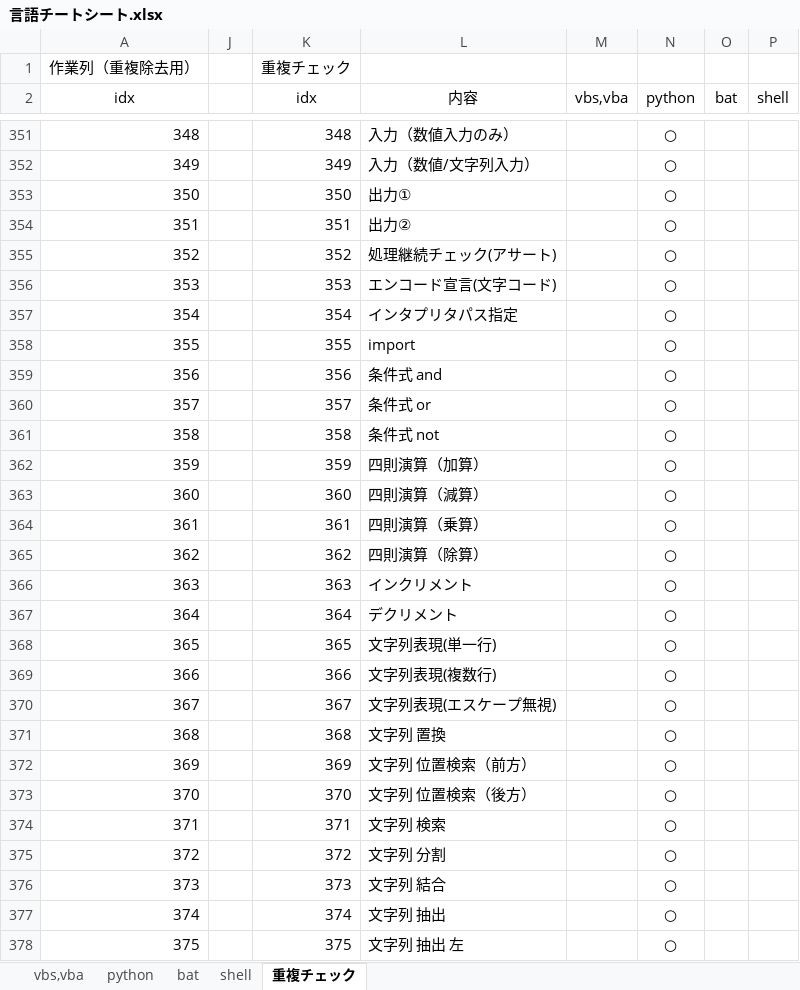
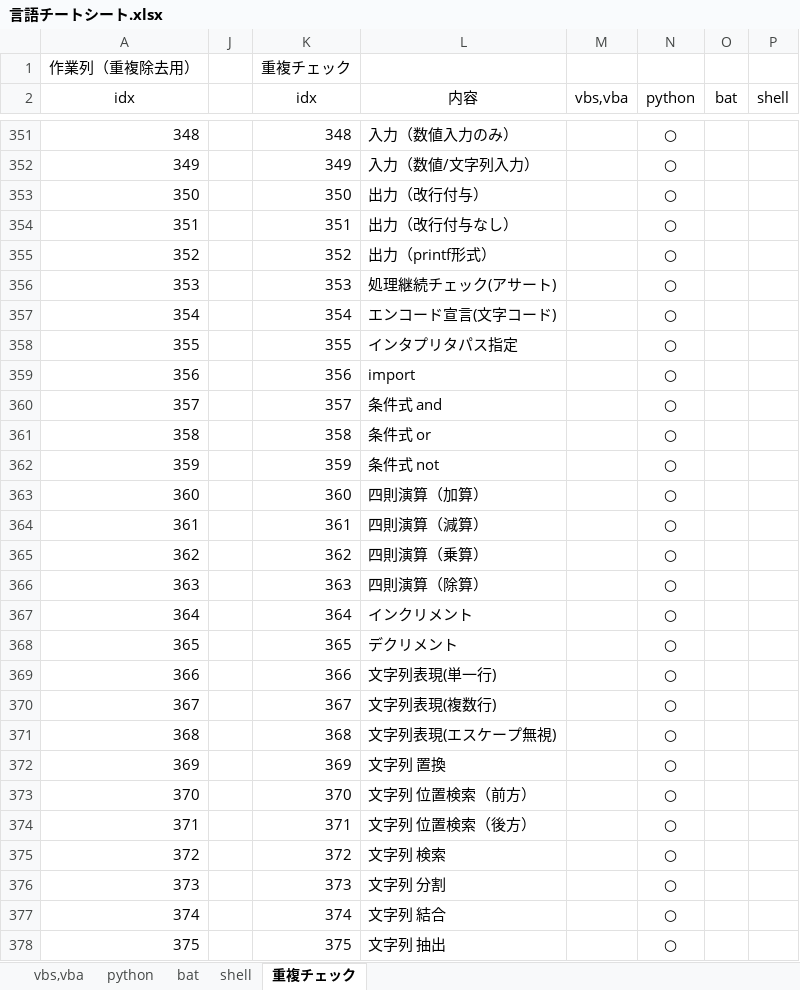
Before and after one commit to draemonash2/other, an Excel workbook: 言語チートシート.xlsx, sheet 重複チェック, drawn as a sheet; only a part is shown, gaps mark what is left out; values as stored, in another font and other column widths than the file's, no borders; the diff covers the shown part only; the diff names each change by its address in the sheet, - before the commit and + after, or states it on an @@ line.

```diff
--- a/言語チートシート.xlsx (sheet 重複チェック)
+++ b/言語チートシート.xlsx (sheet 重複チェック)
-L353 (内容): 出力①
+L353 (内容): 出力（改行付与）
-L354 (内容): 出力②
+L354 (内容): 出力（改行付与なし）
-L355 (内容): 処理継続チェック(アサート)
+L355 (内容): 出力（printf形式）
-L356 (内容): エンコード宣言(文字コード)
+L356 (内容): 処理継続チェック(アサート)
-L357 (内容): インタプリタパス指定
+L357 (内容): エンコード宣言(文字コード)
-L358 (内容): import
+L358 (内容): インタプリタパス指定
-L359 (内容): 条件式 and
+L359 (内容): import
-L360 (内容): 条件式 or
+L360 (内容): 条件式 and
-L361 (内容): 条件式 not
+L361 (内容): 条件式 or
-L362 (内容): 四則演算（加算）
+L362 (内容): 条件式 not
-L363 (内容): 四則演算（減算）
+L363 (内容): 四則演算（加算）
-L364 (内容): 四則演算（乗算）
+L364 (内容): 四則演算（減算）
-L365 (内容): 四則演算（除算）
+L365 (内容): 四則演算（乗算）
-L366 (内容): インクリメント
+L366 (内容): 四則演算（除算）
-L367 (内容): デクリメント
+L367 (内容): インクリメント
-L368 (内容): 文字列表現(単一行)
+L368 (内容): デクリメント
-L369 (内容): 文字列表現(複数行)
+L369 (内容): 文字列表現(単一行)
-L370 (内容): 文字列表現(エスケープ無視)
+L370 (内容): 文字列表現(複数行)
-L371 (内容): 文字列 置換
+L371 (内容): 文字列表現(エスケープ無視)
-L372 (内容): 文字列 位置検索（前方）
+L372 (内容): 文字列 置換
-L373 (内容): 文字列 位置検索（後方）
+L373 (内容): 文字列 位置検索（前方）
-L374 (内容): 文字列 検索
+L374 (内容): 文字列 位置検索（後方）
-L375 (内容): 文字列 分割
+L375 (内容): 文字列 検索
-L376 (内容): 文字列 結合
+L376 (内容): 文字列 分割
-L377 (内容): 文字列 抽出
+L377 (内容): 文字列 結合
-L378 (内容): 文字列 抽出 左
+L378 (内容): 文字列 抽出
```
Also changed, not shown: 452 edited cells elsewhere in this sheet, sheet shell, sheet python, sheet bat, formulas that keep their value, hidden cells.
